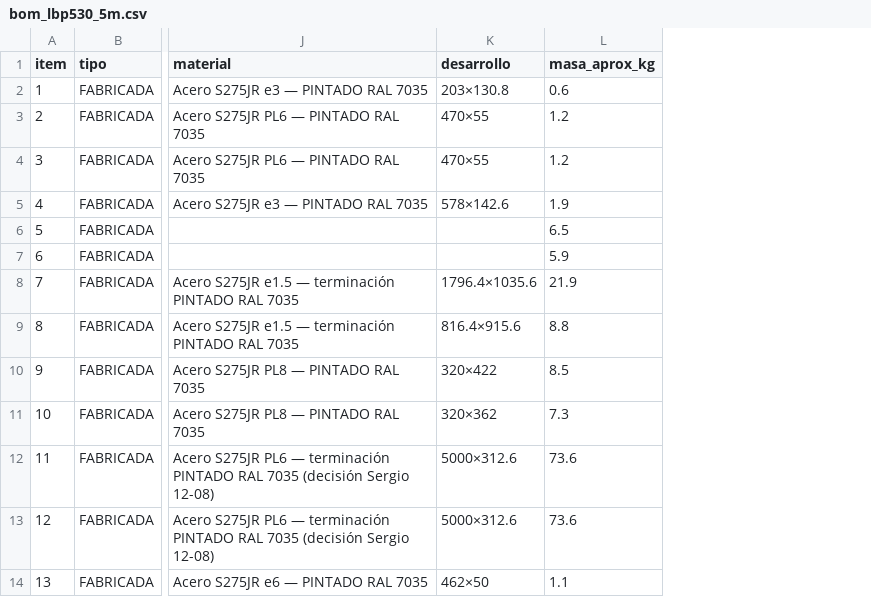
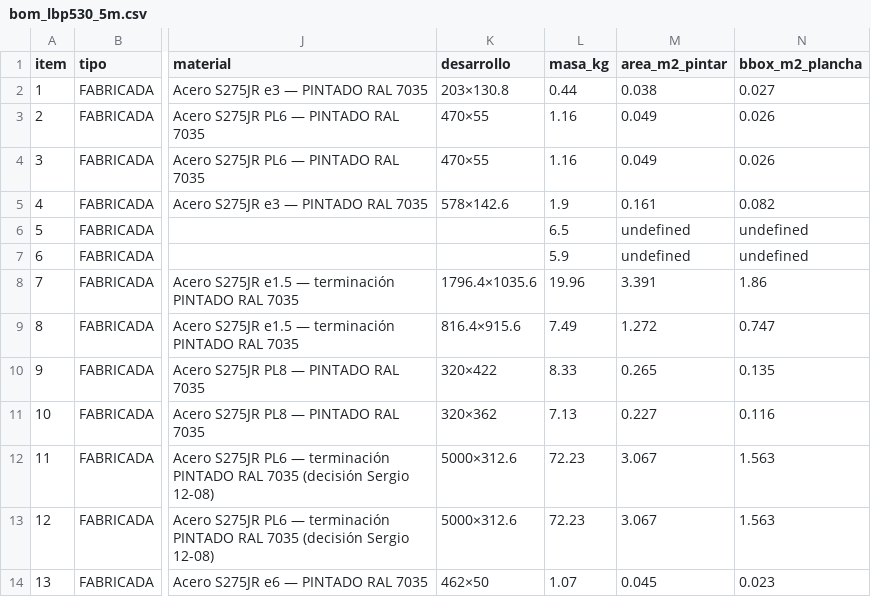
Before and after one commit to contrerassma-eng/3d-generator, a CSV file: cad/ensambles/planos_lbp530/bom_lbp530_5m.csv, drawn as a sheet; only a part is shown, gaps mark what is left out; removed rows and columns are numbered as before the commit, all else as after; the diff names each change by its address in the sheet, - before the commit and + after, or states it on an @@ line.

```diff
--- a/cad/ensambles/planos_lbp530/bom_lbp530_5m.csv
+++ b/cad/ensambles/planos_lbp530/bom_lbp530_5m.csv
-column L (masa_aprox_kg), rows 2-14: 0.6 | 1.2 | 1.2 | 1.9 | 6.5 | 5.9 | 21.9 | 8.8 | 8.5 | 7.3 | 73.6 | 73.6 | 1.1
+column L (masa_kg), rows 2-14: 0.44 | 1.16 | 1.16 | 1.9 | 6.5 | 5.9 | 19.96 | 7.49 | 8.33 | 7.13 | 72.23 | 72.23 | 1.07
+column M (area_m2_pintar), rows 2-14: 0.038 | 0.049 | 0.049 | 0.161 | undefined | undefined | 3.391 | 1.272 | 0.265 | 0.227 | 3.067 | 3.067 | 0.045
+column N (bbox_m2_plancha), rows 2-14: 0.027 | 0.026 | 0.026 | 0.082 | undefined | undefined | 1.86 | 0.747 | 0.135 | 0.116 | 1.563 | 1.563 | 0.023
```
Also changed, not shown: cad/ensambles/planos_lbp530/bom_lbp530_gt08.csv, 12 other files.
